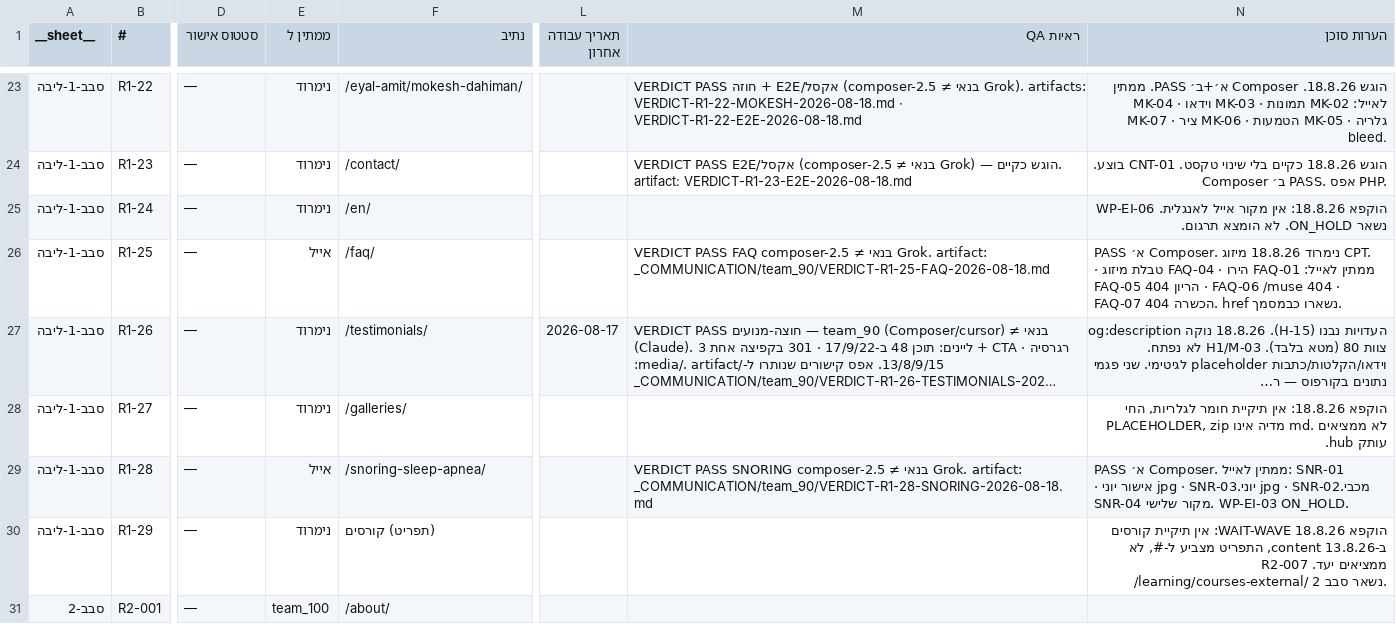
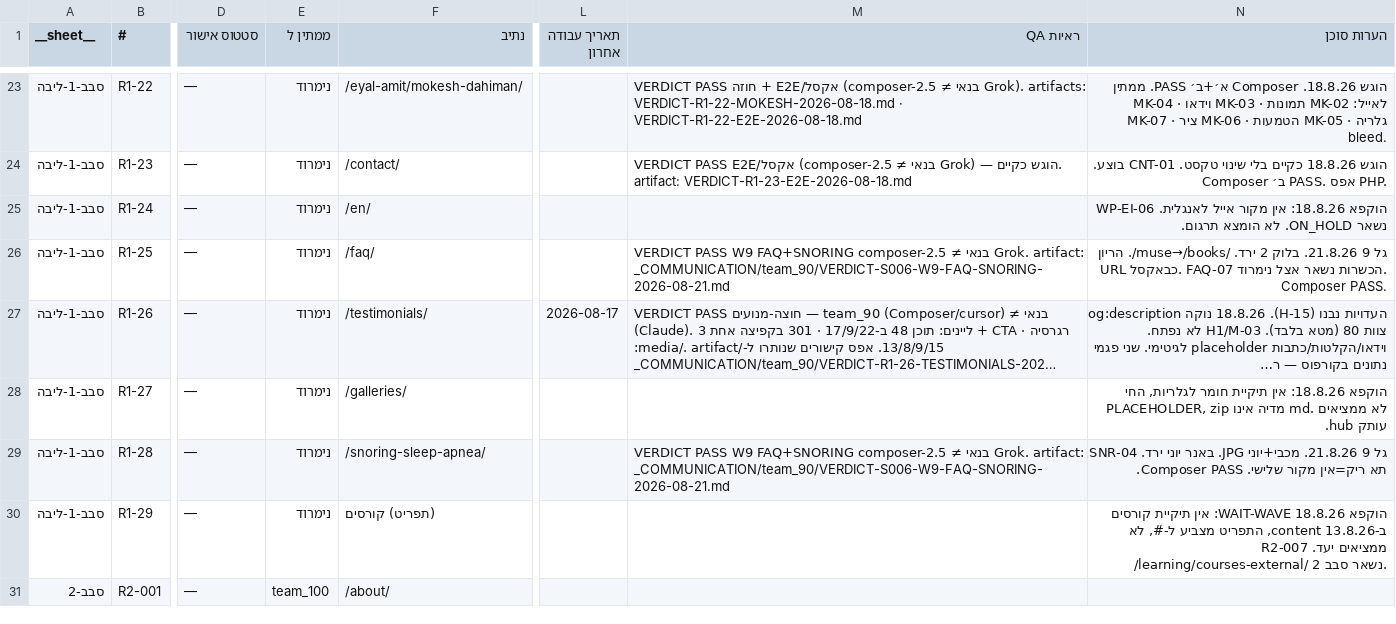
Before and after one commit to WaldNimrod/EyalAmit, a CSV file: _COMMUNICATION/team_100/S006/tracker/EA-CONTENT-TRACKER-2026-08-22.csv, drawn as a sheet; only a part is shown, gaps mark what is left out; long unchanged cells end in …; the diff names each change by its address in the sheet, - before the commit and + after, or states it on an @@ line.

```diff
--- a/_COMMUNICATION/team_100/S006/tracker/EA-CONTENT-TRACKER-2026-08-22.csv
+++ b/_COMMUNICATION/team_100/S006/tracker/EA-CONTENT-TRACKER-2026-08-22.csv
-E26 (ממתין ל): אייל
+E26 (ממתין ל): נימרוד
-M26 (ראיות QA): VERDICT PASS FAQ composer-2.5 ≠ בנאי Grok. artifact: _COMMUNICATION/team_90/VERDICT-R1-25-FAQ-2026-08-18.md
+M26 (ראיות QA): VERDICT PASS W9 FAQ+SNORING composer-2.5 ≠ בנאי Grok. artifact: _COMMUNICATION/team_90/VERDICT-S006-W9-FAQ-SNORING-2026-08-21.md
-N26 (הערות סוכן): PASS א׳ Composer. נימרוד 18.8.26 מיזוג CPT. ממתין לאייל: FAQ-01 הירו · FAQ-04 טבלת מיזוג · FAQ-05 הריון 404 · FAQ-06 /muse 404 · FAQ-07 הכשרה 404. href נשארו כבמסמך.
+N26 (הערות סוכן): גל 9 21.8.26. בלוק 2 ירד. /muse→/books/. הריון URL כבאקסל. FAQ-07 הכשרות נשאר אצל נימרוד. Composer PASS.
-E29 (ממתין ל): אייל
+E29 (ממתין ל): נימרוד
-M29 (ראיות QA): VERDICT PASS SNORING composer-2.5 ≠ בנאי Grok. artifact: _COMMUNICATION/team_90/VERDICT-R1-28-SNORING-2026-08-18.md
+M29 (ראיות QA): VERDICT PASS W9 FAQ+SNORING composer-2.5 ≠ בנאי Grok. artifact: _COMMUNICATION/team_90/VERDICT-S006-W9-FAQ-SNORING-2026-08-21.md
-N29 (הערות סוכן): PASS א׳ Composer. ממתין לאייל: SNR-01 מכבי.jpg · SNR-02 יוני.jpg · SNR-03 אישור יוני · SNR-04 מקור שלישי. WP-EI-03 ON_HOLD.
+N29 (הערות סוכן): גל 9 21.8.26. מכבי+יוני JPG. באנר יוני ירד. SNR-04 תא ריק=אין מקור שלישי. Composer PASS.
```
Also changed, not shown: _COMMUNICATION/team_100/S006/tracker/EA-CONTENT-ITEMS-2026-08-22.csv, _COMMUNICATION/team_100/S006/tracker/latest.csv, 16 other files.
